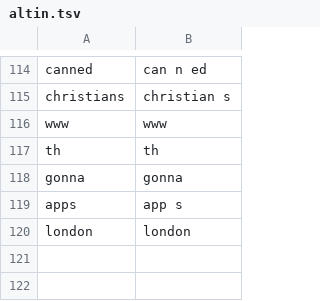
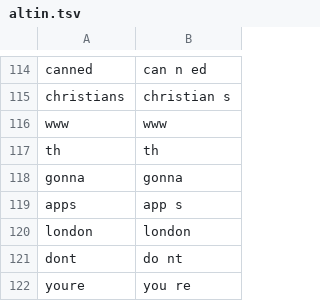
Before and after one commit to tural-software/kurt-tokenizer, a TSV file: veri/en/korpus/altin.tsv, drawn as a sheet; only a part is shown, gaps mark what is left out.

Commit message:
EN-3: kesmesiz klitikli biçimler (dont = do+nt, youre = you+re)

```diff
--- a/veri/en/korpus/altin.tsv
+++ b/veri/en/korpus/altin.tsv
@@ -120 +120,3 @@ apps	app s
 london	london
+dont	do nt
+youre	you re
```
Also changed, not shown: 2 other files.
